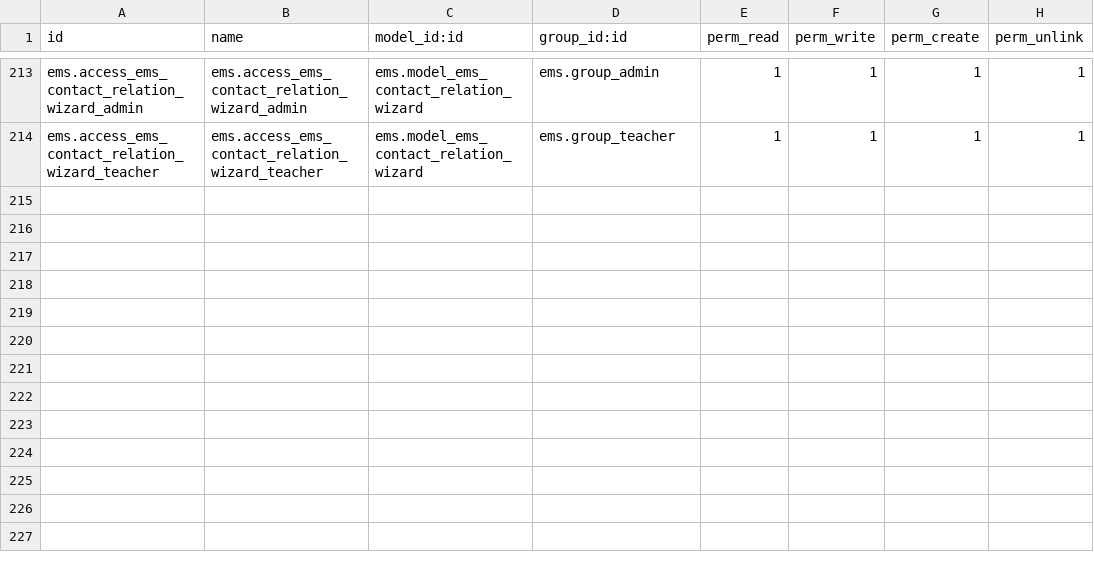
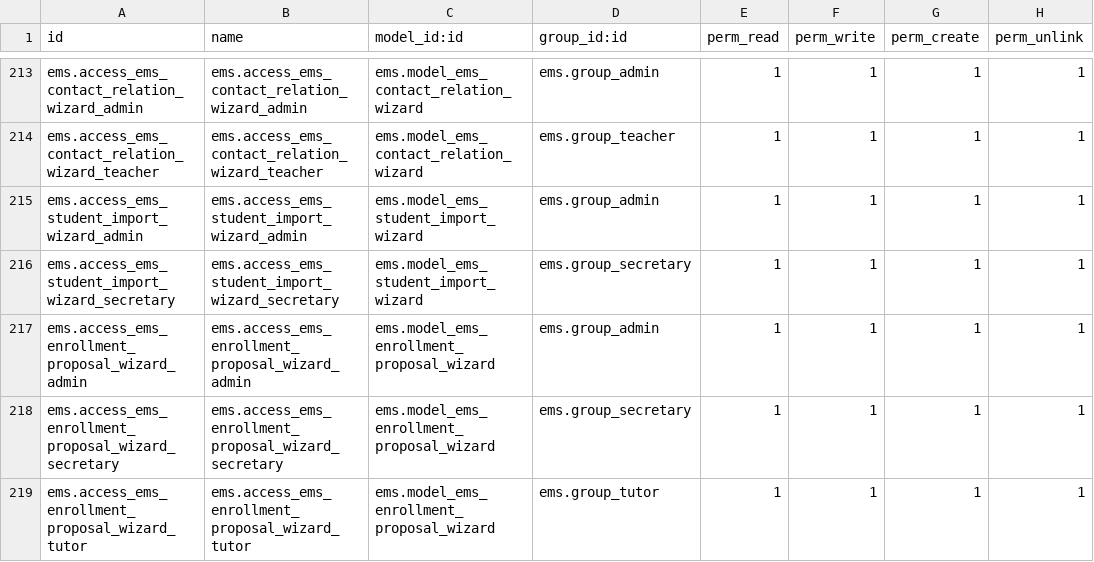
Before and after one commit to ElPuig/EMS, a CSV file: security/ir.model.access.csv, drawn as a sheet; only a part is shown, gaps mark what is left out; the diff names each change by its address in the sheet, - before the commit and + after, or states it on an @@ line.

Commit message:
v18.0.0.10.0
# What's new:
- New permission's role for tutors, which are enabled automatically if
the teacher has the tutor role assigned.
- Added the "Training and Labour Guidance" department for teachers.
- Students can be imported from Esfer@.
- The subjects can be marked as "tutorship".
- The default first and last working time can be setup within the
employees settings at "Work Organization". It will be used when
importing schedules, if some data is missing.
# Changes:
- The "For tutors" student's section has been moved to "Academic
management" within the "Enrollment proposal" option.
# Fixes:
- The LimeSurvey subject block will ignore the "tutorship" subjects,
because a special block can be added for the tutorships (with different
questions).
- The teacher's schedule import from the planner (XML) has been
improved, because was ignoring each day's last entry. Now works as
expected.

---------

Co-authored-by: JuanMoroteP <juan.morote@gmail.com>

```diff
--- a/security/ir.model.access.csv
+++ b/security/ir.model.access.csv
+row 215: ems.access_ems_student_import_wizard_admin | ems.access_ems_student_import_wizard_admin | ems.model_ems_student_import_wizard | ems.group_admin | 1 | 1 | 1 | 1
+row 216: ems.access_ems_student_import_wizard_secretary | ems.access_ems_student_import_wizard_secretary | ems.model_ems_student_import_wizard | ems.group_secretary | 1 | 1 | 1 | 1
+row 217: ems.access_ems_enrollment_proposal_wizard_admin | ems.access_ems_enrollment_proposal_wizard_admin | ems.model_ems_enrollment_proposal_wizard | ems.group_admin | 1 | 1 | 1 | 1
+row 218: ems.access_ems_enrollment_proposal_wizard_secretary | ems.access_ems_enrollment_proposal_wizard_secretary | ems.model_ems_enrollment_proposal_wizard | ems.group_secretary | 1 | 1 | 1 | 1
+row 219: ems.access_ems_enrollment_proposal_wizard_tutor | ems.access_ems_enrollment_proposal_wizard_tutor | ems.model_ems_enrollment_proposal_wizard | ems.group_tutor | 1 | 1 | 1 | 1
```
Also changed, not shown: 40 other files.
